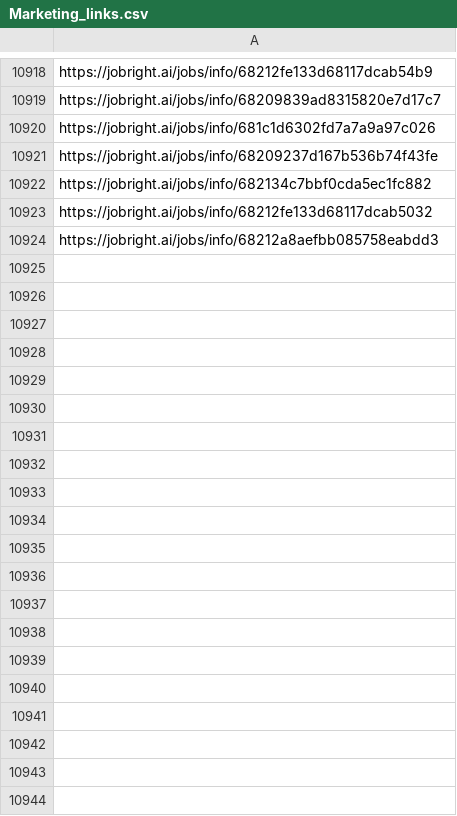
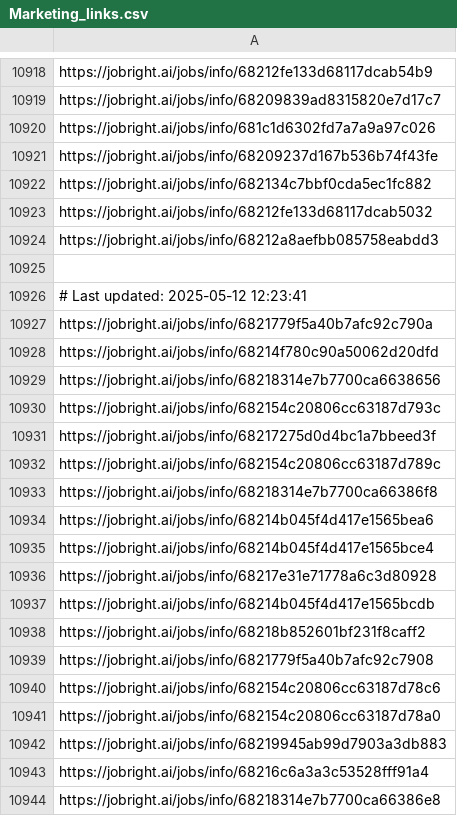
Before and after one commit to Pradeepsingh61/job_DE1, a CSV file: Marketing_links.csv, drawn as a sheet; only a part is shown, gaps mark what is left out; the diff covers the shown part only.

```diff
--- a/Marketing_links.csv
+++ b/Marketing_links.csv
@@ -10929 +10929,21 @@ https://jobright.ai/jobs/info/68212fe133d68117dcab5032
 https://jobright.ai/jobs/info/68212a8aefbb085758eabdd3
+
+# Last updated: 2025-05-12 12:23:41
+https://jobright.ai/jobs/info/6821779f5a40b7afc92c790a
+https://jobright.ai/jobs/info/68214f780c90a50062d20dfd
+https://jobright.ai/jobs/info/68218314e7b7700ca6638656
+https://jobright.ai/jobs/info/682154c20806cc63187d793c
+https://jobright.ai/jobs/info/68217275d0d4bc1a7bbeed3f
+https://jobright.ai/jobs/info/682154c20806cc63187d789c
+https://jobright.ai/jobs/info/68218314e7b7700ca66386f8
+https://jobright.ai/jobs/info/68214b045f4d417e1565bea6
+https://jobright.ai/jobs/info/68214b045f4d417e1565bce4
+https://jobright.ai/jobs/info/68217e31e71778a6c3d80928
+https://jobright.ai/jobs/info/68214b045f4d417e1565bcdb
+https://jobright.ai/jobs/info/68218b852601bf231f8caff2
+https://jobright.ai/jobs/info/6821779f5a40b7afc92c7908
+https://jobright.ai/jobs/info/682154c20806cc63187d78c6
+https://jobright.ai/jobs/info/682154c20806cc63187d78a0
+https://jobright.ai/jobs/info/68219945ab99d7903a3db883
+https://jobright.ai/jobs/info/68216c6a3a3c53528fff91a4
+https://jobright.ai/jobs/info/68218314e7b7700ca66386e8
```
Also changed, not shown: 21 added rows elsewhere in this file, Human_Resources_links.csv, Management_and_Executive.csv, 29 other files.
